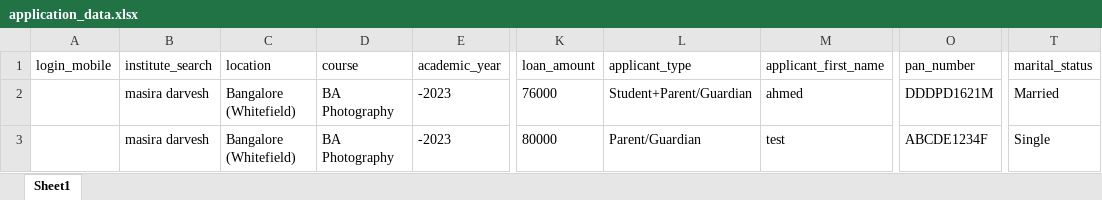
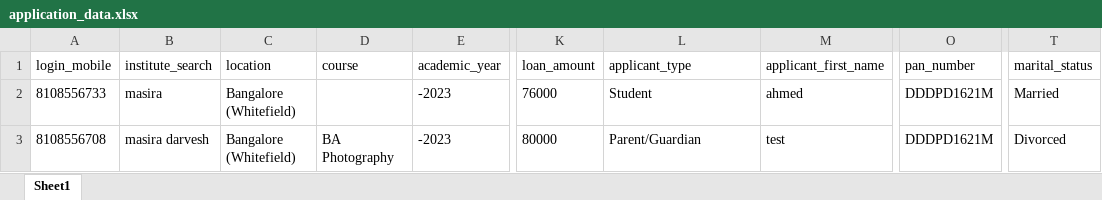
Before and after one commit to mahagq/lender-ui-automation, an Excel workbook: data/application_data.xlsx, sheet Sheet1, drawn as a sheet; only a part is shown, gaps mark what is left out; values as stored, in another font and other column widths than the file's, no borders; the diff names each change by its address in the sheet, - before the commit and + after, or states it on an @@ line.

```diff
--- a/data/application_data.xlsx (sheet Sheet1)
+++ b/data/application_data.xlsx (sheet Sheet1)
-A2 (login_mobile): (empty)
+A2 (login_mobile): 8108556733
-B2 (institute_search): masira darvesh
+B2 (institute_search): masira
-D2 (course): BA Photography
+D2 (course): (empty)
-L2 (applicant_type): Student+Parent/Guardian
+L2 (applicant_type): Student
-A3 (login_mobile): (empty)
+A3 (login_mobile): 8108556708
-O3 (pan_number): ABCDE1234F
+O3 (pan_number): DDDPD1621M
-T3 (marital_status): Single
+T3 (marital_status): Divorced
```
Also changed, not shown: data/renewal_application_data.xlsx, 26 other files.
